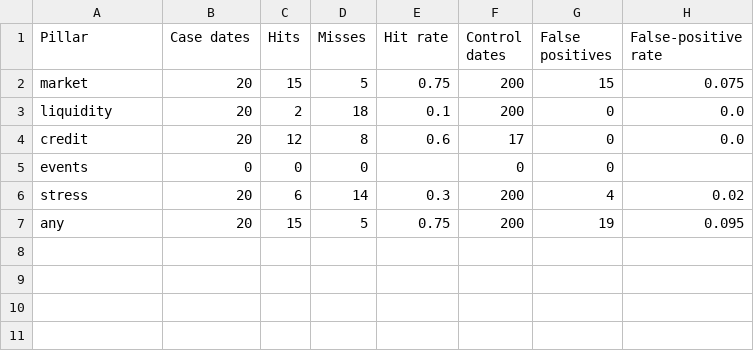
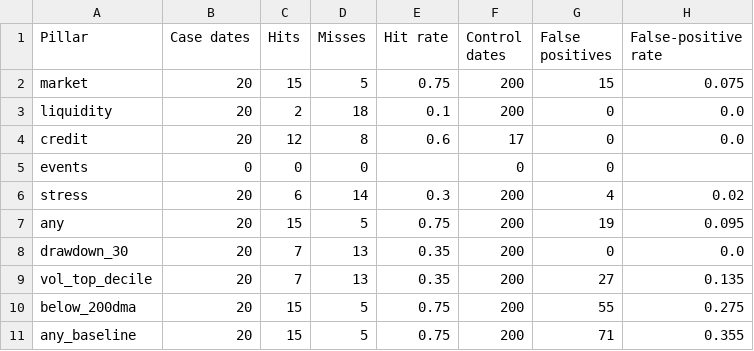
Before and after one commit to singhwilliam15/RIsk-Analysis-Tool, a CSV file: case_studies/results/tally.csv, drawn as a sheet; the diff names each change by its address in the sheet, - before the commit and + after, or states it on an @@ line.

```diff
--- a/case_studies/results/tally.csv
+++ b/case_studies/results/tally.csv
+row 8: drawdown_30 | 20 | 7 | 13 | 0.35 | 200 | 0 | 0.0
+row 9: vol_top_decile | 20 | 7 | 13 | 0.35 | 200 | 27 | 0.135
+row 10: below_200dma | 20 | 15 | 5 | 0.75 | 200 | 55 | 0.275
+row 11: any_baseline | 20 | 15 | 5 | 0.75 | 200 | 71 | 0.355
```
Also changed, not shown: 42 other files.
